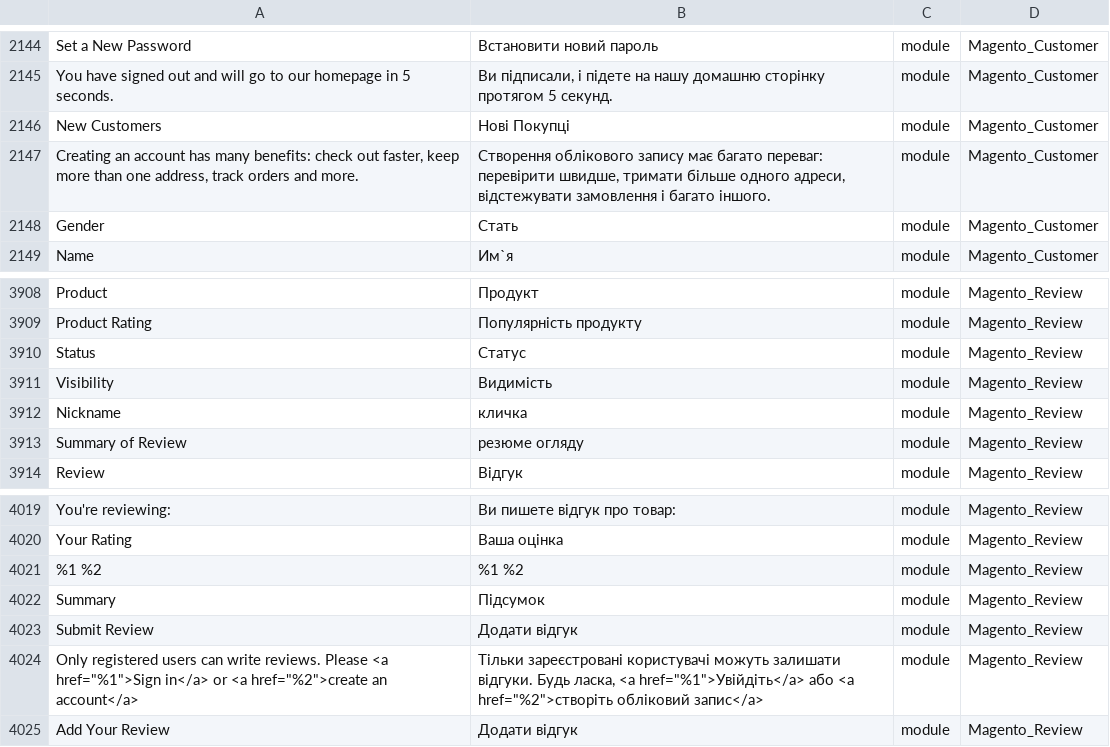
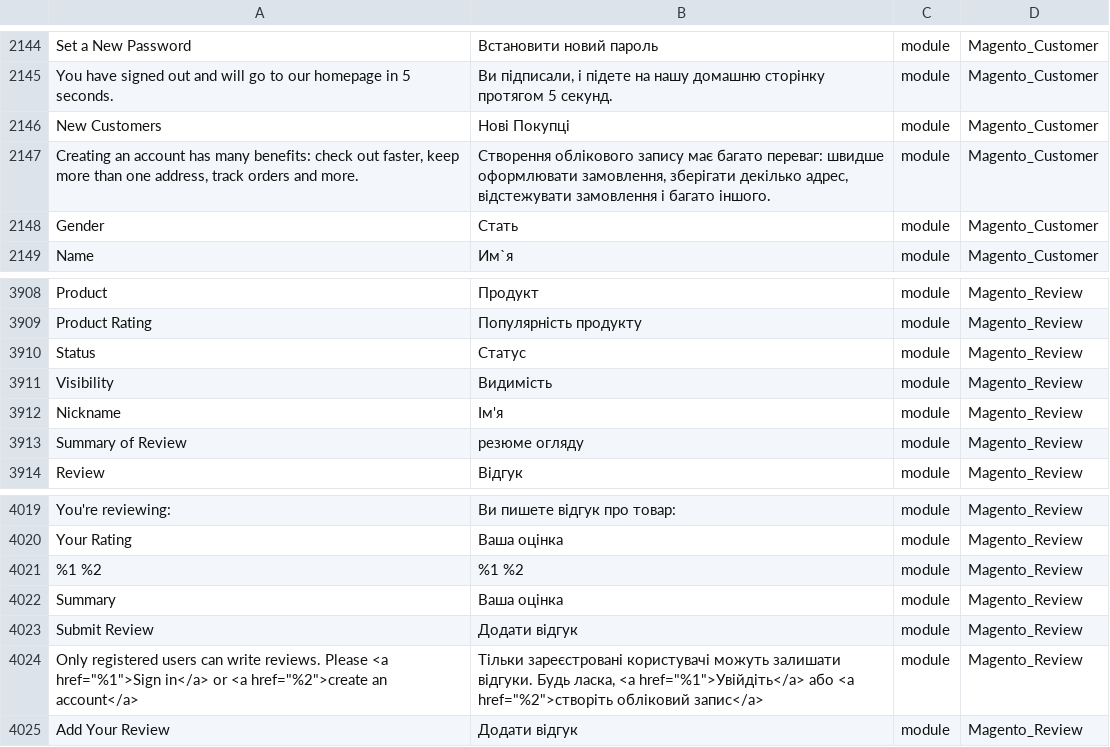
Before and after one commit to QPARD/magento2-ukrainian-language-pack, a CSV file: uk_ua.csv, drawn as a sheet; only a part is shown, gaps mark what is left out.

Commit message:
Update uk_ua.csv

```diff
--- a/uk_ua.csv
+++ b/uk_ua.csv
@@ -2146,3 +2146,3 @@ You have signed out and will go to our homepage in 5 seconds.,"Ви підпис
 New Customers,Нові Покупці,module,Magento_Customer
-"Creating an account has many benefits: check out faster, keep more than one address, track orders and more.","Створення облікового запису має багато переваг: перевірити швидше, тримати більше одного адреси, відстежувати замовлення і багато іншого.",module,Magento_Customer
+"Creating an account has many benefits: check out faster, keep more than one address, track orders and more.","Створення облікового запису має багато переваг: швидше оформлювати замовлення, зберігати декілько адрес, відстежувати замовлення і багато іншого.",module,Magento_Customer
 Gender,Стать,module,Magento_Customer
@@ -3911,3 +3911,3 @@ Status,Статус,module,Magento_Review
 Visibility,Видимість,module,Magento_Review
-Nickname,кличка,module,Magento_Review
+"Nickname","Ім'я",module,Magento_Review
 Summary of Review,резюме огляду,module,Magento_Review
@@ -4021,3 +4021,3 @@ Your Rating,Ваша оцінка,module,Magento_Review
  %1 %2,%1 %2,module,Magento_Review
-Summary,Підсумок,module,Magento_Review
+Summary,"Ваша оцінка",module,Magento_Review
 Submit Review,Додати відгук,module,Magento_Review
```
